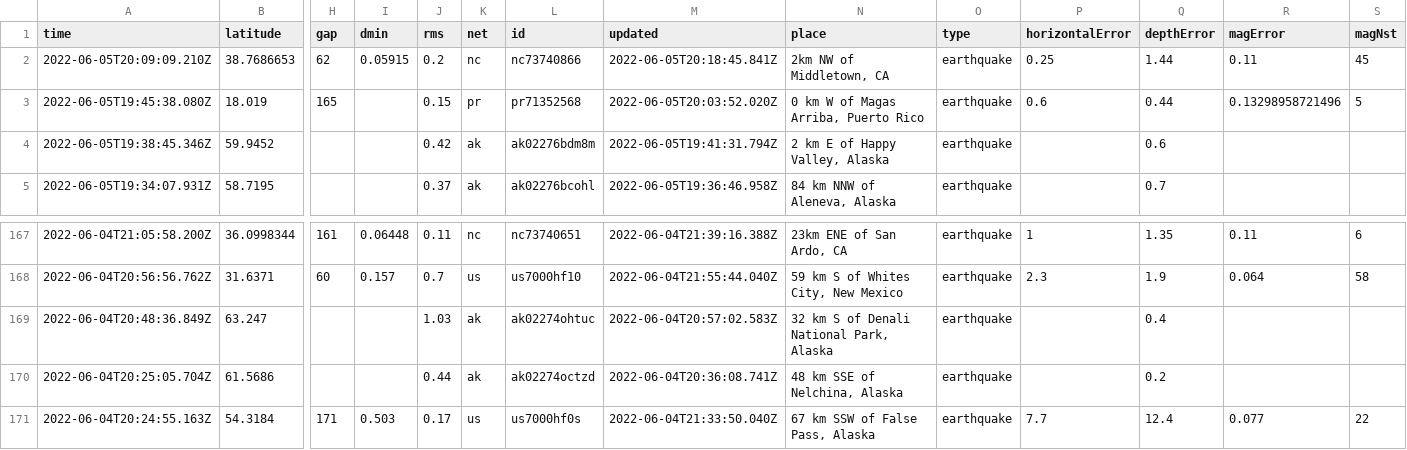
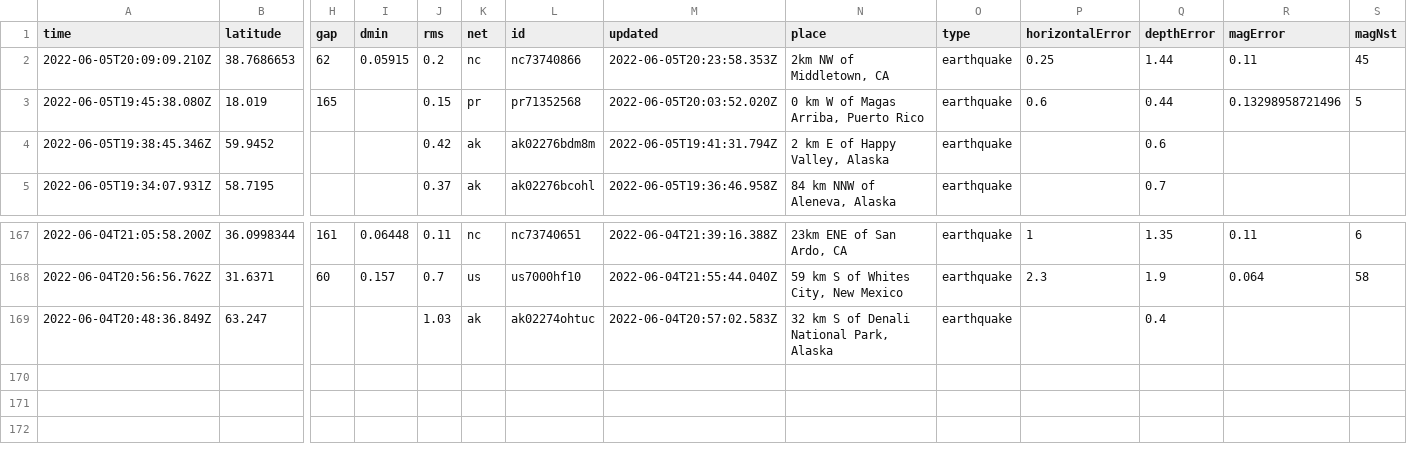
Before and after one commit to LauriNuoska/NICARharjoitus, a CSV file: usgs_current.csv, drawn as a sheet; only a part is shown, gaps mark what is left out; rows hold the shown columns only; the diff names each change by its address in the sheet, - before the commit and + after, or states it on an @@ line.

```diff
--- a/usgs_current.csv
+++ b/usgs_current.csv
-M2 (updated): 2022-06-05T20:18:45.841Z
+M2 (updated): 2022-06-05T20:23:58.353Z
-row 170: 2022-06-04T20:25:05.704Z | 61.5686 |  |  | 0.44 | ak | ak02274octzd | 2022-06-04T20:36:08.741Z | 48 km SSE of Nelchina, Alaska | earthquake |  | 0.2
-row 171: 2022-06-04T20:24:55.163Z | 54.3184 | 171 | 0.503 | 0.17 | us | us7000hf0s | 2022-06-04T21:33:50.040Z | 67 km SSW of False Pass, Alaska | earthquake | 7.7 | 12.4 | 0.077 | 22
```
